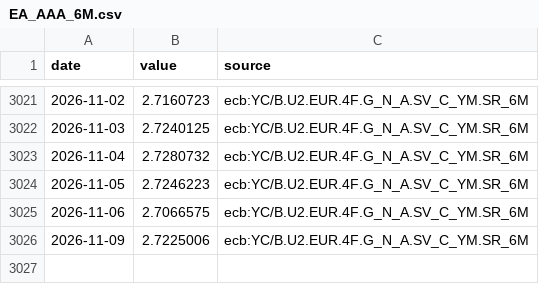
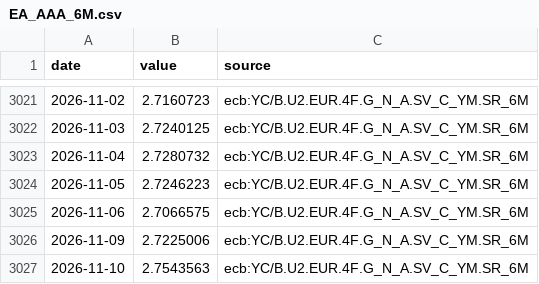
Before and after one commit to charlestseng777/Daily-macro-monitor-, a CSV file: data/export/history/EA_AAA_6M.csv, drawn as a sheet; only a part is shown, gaps mark what is left out.

```diff
--- a/data/export/history/EA_AAA_6M.csv
+++ b/data/export/history/EA_AAA_6M.csv
@@ -3026 +3026,2 @@ date,value,source
 2026-11-09,2.7225006,ecb:YC/B.U2.EUR.4F.G_N_A.SV_C_YM.SR_6M
+2026-11-10,2.7543563,ecb:YC/B.U2.EUR.4F.G_N_A.SV_C_YM.SR_6M
```
Also changed, not shown: data/export/history/EA_AAA_1Y.csv, data/export/history/EA_AAA_2Y.csv, 48 other files.
